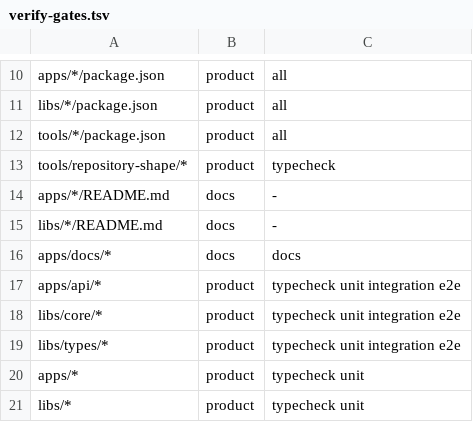
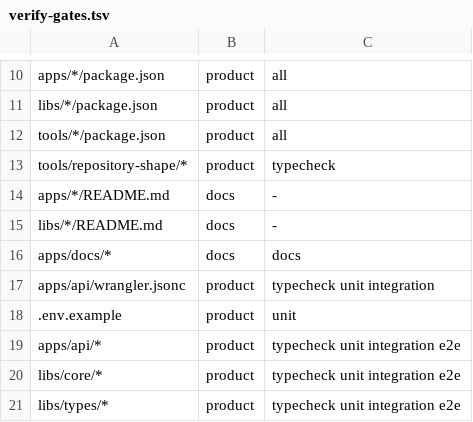
Before and after one commit to dhyegocalota/zapbip, a TSV file: scripts/verify-gates.tsv, drawn as a sheet; only a part is shown, gaps mark what is left out; the shorter side is filled out with more unchanged rows; the diff names each change by its address in the sheet, - before the commit and + after, or states it on an @@ line.

```diff
--- a/scripts/verify-gates.tsv
+++ b/scripts/verify-gates.tsv
+row 17: apps/api/wrangler.jsonc | product | typecheck unit integration
+row 18: .env.example | product | unit
```
Also changed, not shown: 3 other files.
